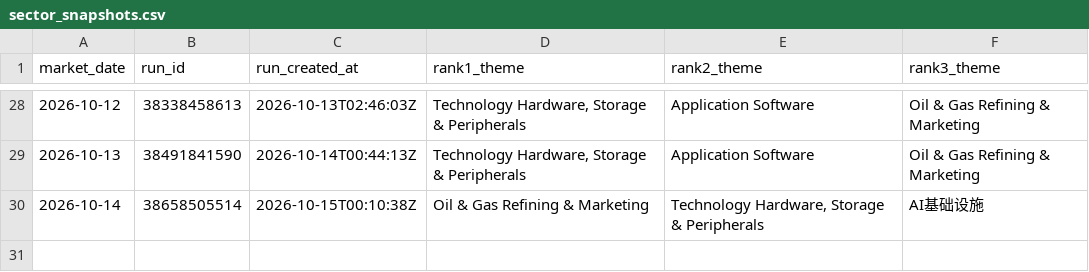
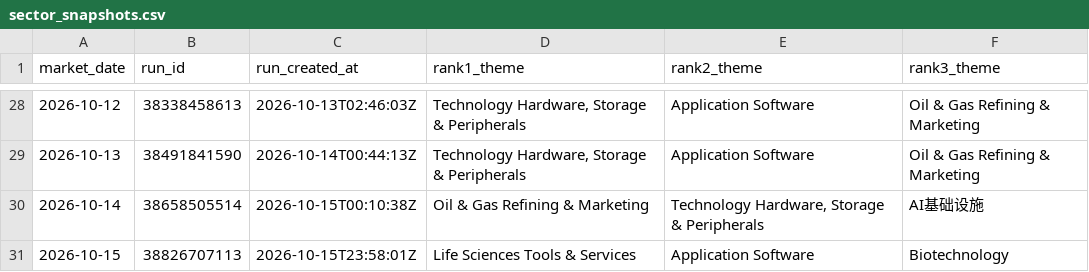
Before and after one commit to dingdinglean/stock-signal-tracker, a CSV file: data/sector_snapshots.csv, drawn as a sheet; only a part is shown, gaps mark what is left out; the diff names each change by its address in the sheet, - before the commit and + after, or states it on an @@ line.

```diff
--- a/data/sector_snapshots.csv
+++ b/data/sector_snapshots.csv
+row 31: 2026-10-15 | 38826707113 | 2026-10-15T23:58:01Z | Life Sciences Tools & Services | Application Software | Biotechnology
```
Also changed, not shown: data/signal_history.csv, output/tracker_report.csv, 1 other file.
